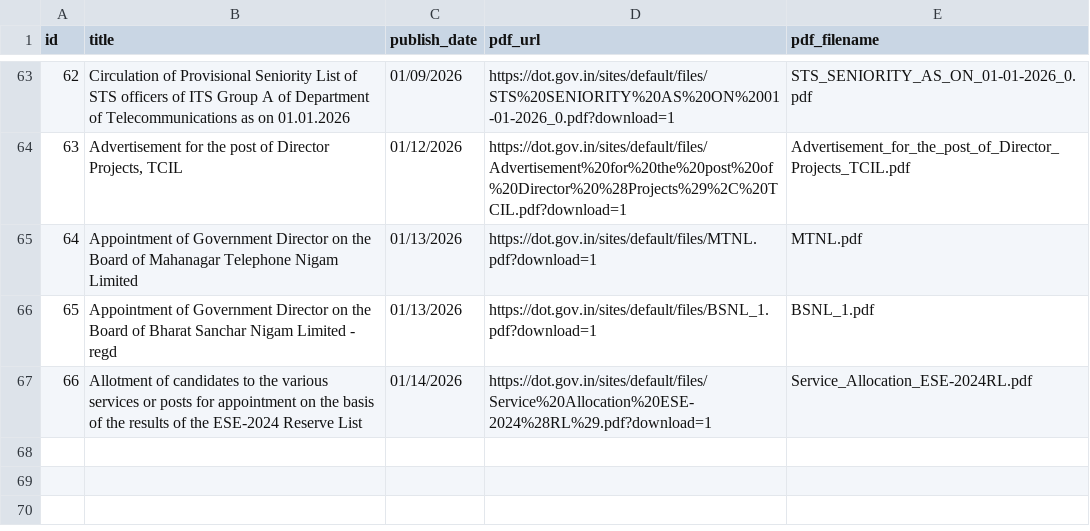
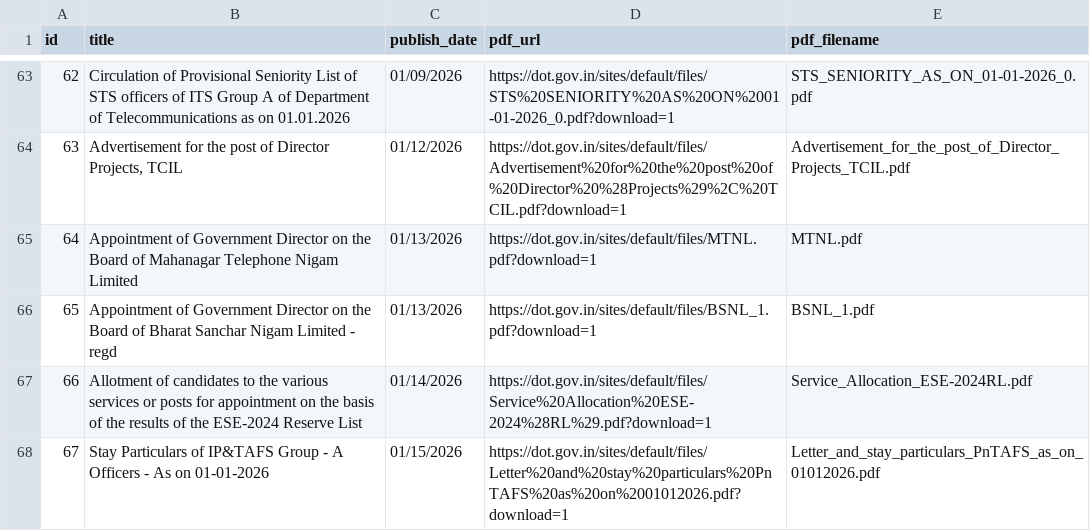
Before and after one commit to Legaltech-TL/trilegal-regulatory-updates, a CSV file: data/dot_circulars_master.csv, drawn as a sheet; only a part is shown, gaps mark what is left out; the diff names each change by its address in the sheet, - before the commit and + after, or states it on an @@ line.

```diff
--- a/data/dot_circulars_master.csv
+++ b/data/dot_circulars_master.csv
+row 68: 67 | Stay Particulars of IP&TAFS Group - A Officers - As on 01-01-2026 | 01/15/2026 | https://dot.gov.in/sites/default/files/Letter%20and%20stay%20particulars%20PnTAFS%20as%20on%2001012026.pdf?download=1 | Letter_and_stay_particulars_PnTAFS_as_on_01012026.pdf
```
Also changed, not shown: 1 other file.
